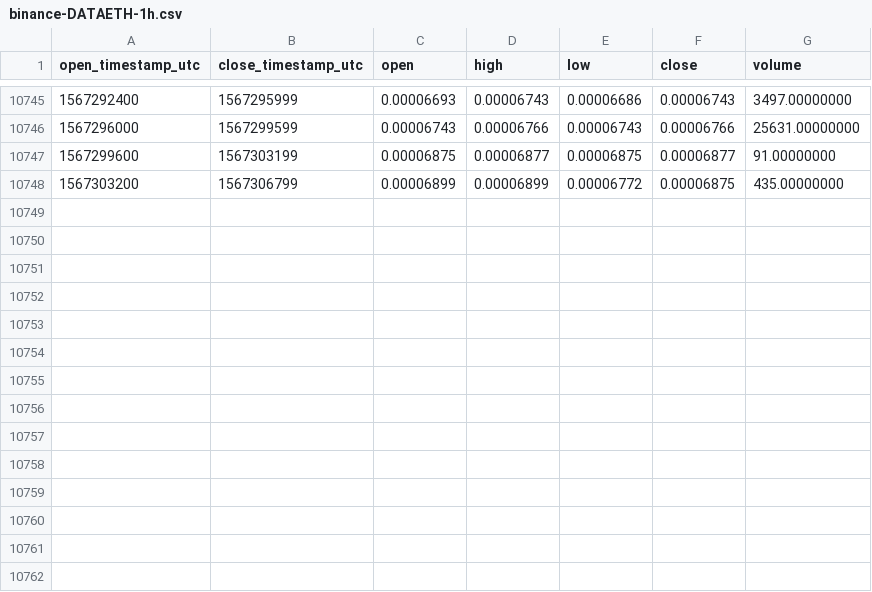
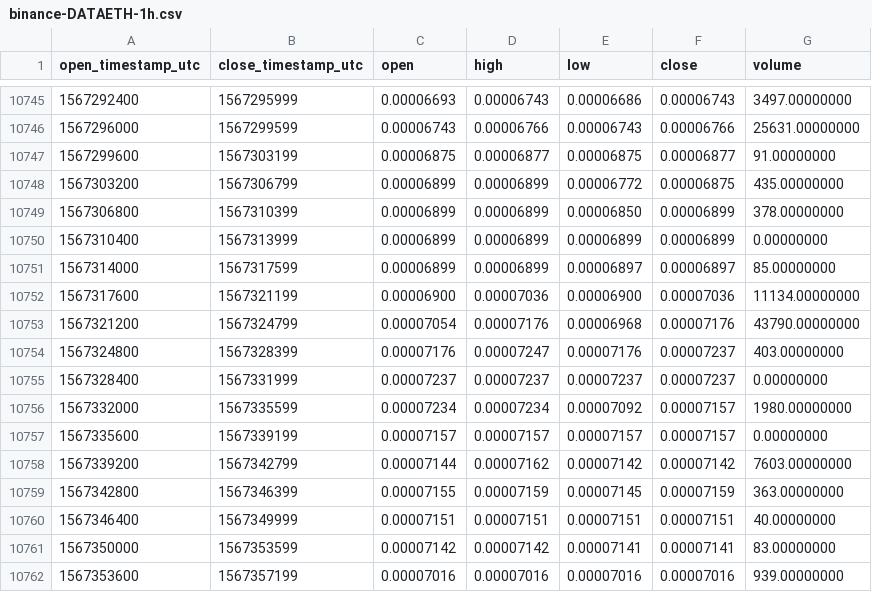
Before and after one commit to cryptobigbro/binance-DATAETH, a CSV file: binance-DATAETH-1h.csv, drawn as a sheet; only a part is shown, gaps mark what is left out.

Commit message:
Update OHLCV data.

```diff
--- a/binance-DATAETH-1h.csv
+++ b/binance-DATAETH-1h.csv
@@ -10748 +10748,15 @@ open_timestamp_utc,close_timestamp_utc,open,high,low,close,volume
 1567303200,1567306799,0.00006899,0.00006899,0.00006772,0.00006875,435.00000000
+1567306800,1567310399,0.00006899,0.00006899,0.00006850,0.00006899,378.00000000
+1567310400,1567313999,0.00006899,0.00006899,0.00006899,0.00006899,0.00000000
+1567314000,1567317599,0.00006899,0.00006899,0.00006897,0.00006897,85.00000000
+1567317600,1567321199,0.00006900,0.00007036,0.00006900,0.00007036,11134.00000000
+1567321200,1567324799,0.00007054,0.00007176,0.00006968,0.00007176,43790.00000000
+1567324800,1567328399,0.00007176,0.00007247,0.00007176,0.00007237,403.00000000
+1567328400,1567331999,0.00007237,0.00007237,0.00007237,0.00007237,0.00000000
+1567332000,1567335599,0.00007234,0.00007234,0.00007092,0.00007157,1980.00000000
+1567335600,1567339199,0.00007157,0.00007157,0.00007157,0.00007157,0.00000000
+1567339200,1567342799,0.00007144,0.00007162,0.00007142,0.00007142,7603.00000000
+1567342800,1567346399,0.00007155,0.00007159,0.00007145,0.00007159,363.00000000
+1567346400,1567349999,0.00007151,0.00007151,0.00007151,0.00007151,40.00000000
+1567350000,1567353599,0.00007142,0.00007142,0.00007141,0.00007141,83.00000000
+1567353600,1567357199,0.00007016,0.00007016,0.00007016,0.00007016,939.00000000
```
